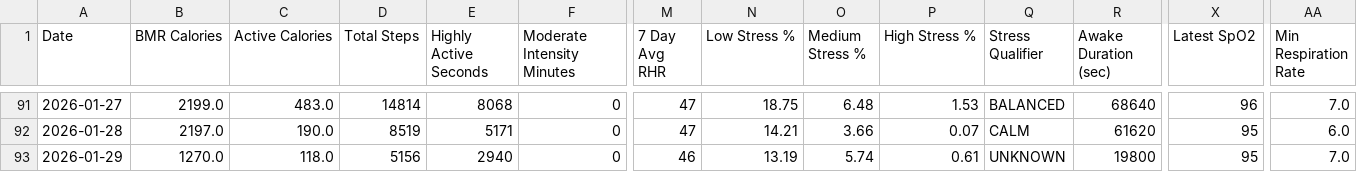
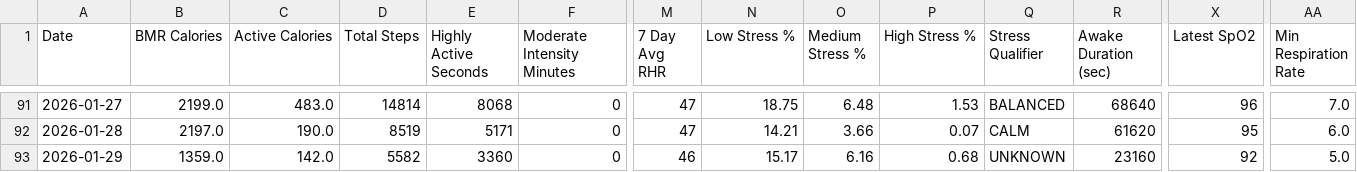
Before and after one commit to lukeram-3420/training-data, a CSV file: garmin_health_data.csv, drawn as a sheet; only a part is shown, gaps mark what is left out; the diff names each change by its address in the sheet, - before the commit and + after, or states it on an @@ line.

Commit message:
Data update: 2026-01-29 15:05:07

```diff
--- a/garmin_health_data.csv
+++ b/garmin_health_data.csv
-B93 (BMR Calories): 1270.0
+B93 (BMR Calories): 1359.0
-C93 (Active Calories): 118.0
+C93 (Active Calories): 142.0
-D93 (Total Steps): 5156
+D93 (Total Steps): 5582
-E93 (Highly Active Seconds): 2940
+E93 (Highly Active Seconds): 3360
-N93 (Low Stress %): 13.19
+N93 (Low Stress %): 15.17
-O93 (Medium Stress %): 5.74
+O93 (Medium Stress %): 6.16
-P93 (High Stress %): 0.61
+P93 (High Stress %): 0.68
-R93 (Awake Duration (sec)): 19800
+R93 (Awake Duration (sec)): 23160
-X93 (Latest SpO2): 95
+X93 (Latest SpO2): 92
-AA93 (Min Respiration Rate): 7.0
+AA93 (Min Respiration Rate): 5.0
```
